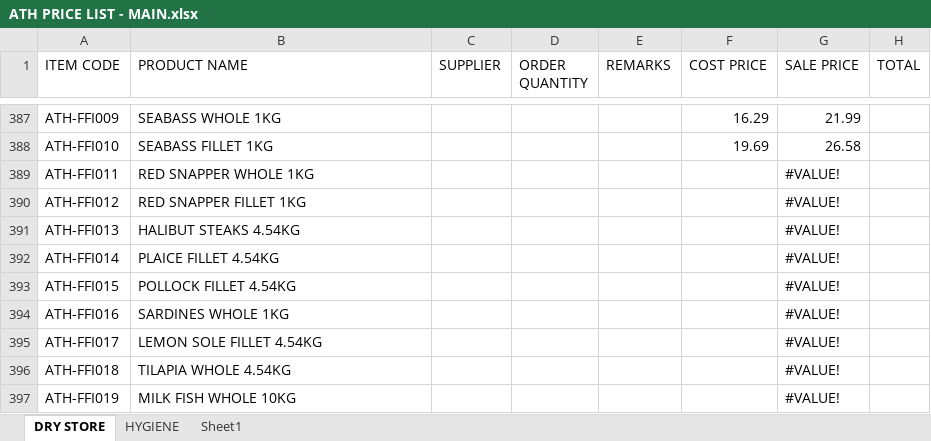
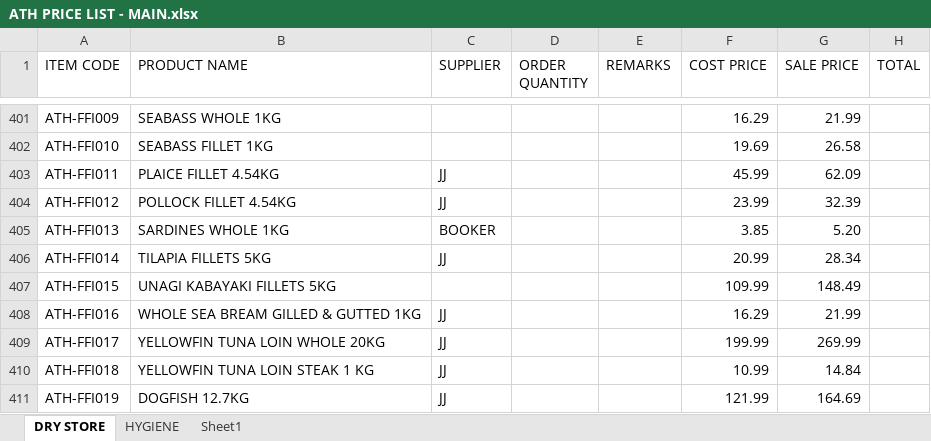
Before and after one commit to two52yards-pixel/Athenainternalquote, an Excel workbook: data/ATH PRICE LIST - MAIN.xlsx, sheet DRY STORE, drawn as a sheet; only a part is shown, gaps mark what is left out; values as stored, in another font and other column widths than the file's, no cell formats; addresses are those after the commit; the diff covers the shown part only; the diff names each change by its address in the sheet, - before the commit and + after, or states it on an @@ line.

Commit message:
Add files via upload

```diff
--- a/data/ATH PRICE LIST - MAIN.xlsx (sheet DRY STORE)
+++ b/data/ATH PRICE LIST - MAIN.xlsx (sheet DRY STORE)
-B403 (PRODUCT NAME): RED SNAPPER WHOLE 1KG
+B403 (PRODUCT NAME): PLAICE FILLET 4.54KG
-C403:C404 (SUPPLIER): (empty)
+C403:C404 (SUPPLIER): JJ
-F403 (COST PRICE): (empty)
+F403 (COST PRICE): 45.99
-G403 (SALE PRICE): #VALUE!
+G403 (SALE PRICE): 62.09
-B404 (PRODUCT NAME): RED SNAPPER FILLET 1KG
+B404 (PRODUCT NAME): POLLOCK FILLET 4.54KG
-F404 (COST PRICE): (empty)
+F404 (COST PRICE): 23.99
-G404 (SALE PRICE): #VALUE!
+G404 (SALE PRICE): 32.39
-B405 (PRODUCT NAME): HALIBUT STEAKS 4.54KG
+B405 (PRODUCT NAME): SARDINES WHOLE 1KG
-C405 (SUPPLIER): (empty)
+C405 (SUPPLIER): BOOKER
-F405 (COST PRICE): (empty)
+F405 (COST PRICE): 3.85
-G405 (SALE PRICE): #VALUE!
+G405 (SALE PRICE): 5.20
-B406 (PRODUCT NAME): PLAICE FILLET 4.54KG
+B406 (PRODUCT NAME): TILAPIA FILLETS 5KG
-C406 (SUPPLIER): (empty)
+C406 (SUPPLIER): JJ
-F406 (COST PRICE): (empty)
+F406 (COST PRICE): 20.99
-G406 (SALE PRICE): #VALUE!
+G406 (SALE PRICE): 28.34
-B407 (PRODUCT NAME): POLLOCK FILLET 4.54KG
+B407 (PRODUCT NAME): UNAGI KABAYAKI FILLETS 5KG
-F407 (COST PRICE): (empty)
+F407 (COST PRICE): 109.99
-G407 (SALE PRICE): #VALUE!
+G407 (SALE PRICE): 148.49
-B408 (PRODUCT NAME): SARDINES WHOLE 1KG
+B408 (PRODUCT NAME): WHOLE SEA BREAM GILLED & GUTTED 1KG
-C408:C411 (SUPPLIER): (empty)
+C408:C411 (SUPPLIER): JJ
-F408 (COST PRICE): (empty)
+F408 (COST PRICE): 16.29
-G408 (SALE PRICE): #VALUE!
+G408 (SALE PRICE): 21.99
-B409 (PRODUCT NAME): LEMON SOLE FILLET 4.54KG
+B409 (PRODUCT NAME): YELLOWFIN TUNA LOIN WHOLE 20KG
-F409 (COST PRICE): (empty)
+F409 (COST PRICE): 199.99
-G409 (SALE PRICE): #VALUE!
+G409 (SALE PRICE): 269.99
-B410 (PRODUCT NAME): TILAPIA WHOLE 4.54KG
+B410 (PRODUCT NAME): YELLOWFIN TUNA LOIN STEAK 1 KG
-F410 (COST PRICE): (empty)
+F410 (COST PRICE): 10.99
-G410 (SALE PRICE): #VALUE!
+G410 (SALE PRICE): 14.84
-B411 (PRODUCT NAME): MILK FISH WHOLE 10KG
+B411 (PRODUCT NAME): DOGFISH 12.7KG
-F411 (COST PRICE): (empty)
+F411 (COST PRICE): 121.99
-G411 (SALE PRICE): #VALUE!
+G411 (SALE PRICE): 164.69
```
Also changed, not shown: 92 added rows, 8 removed rows and 193 edited cells elsewhere in this sheet, cell formats, formulas that keep their value.
